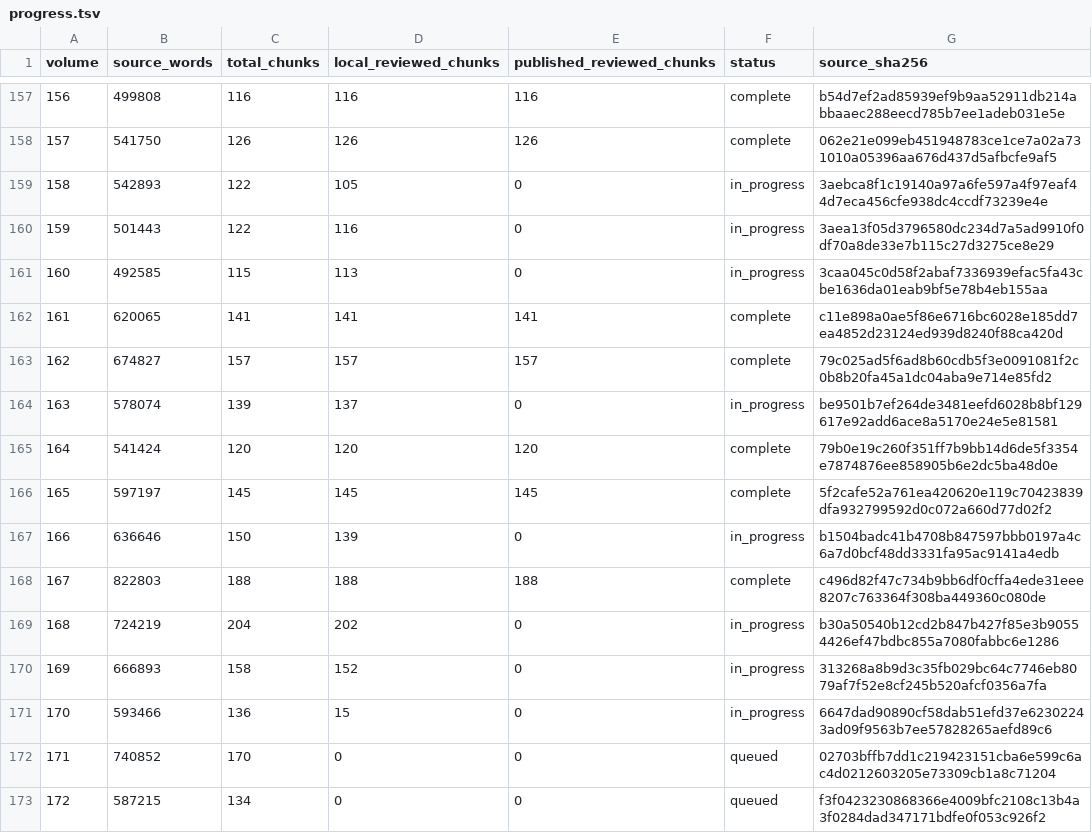
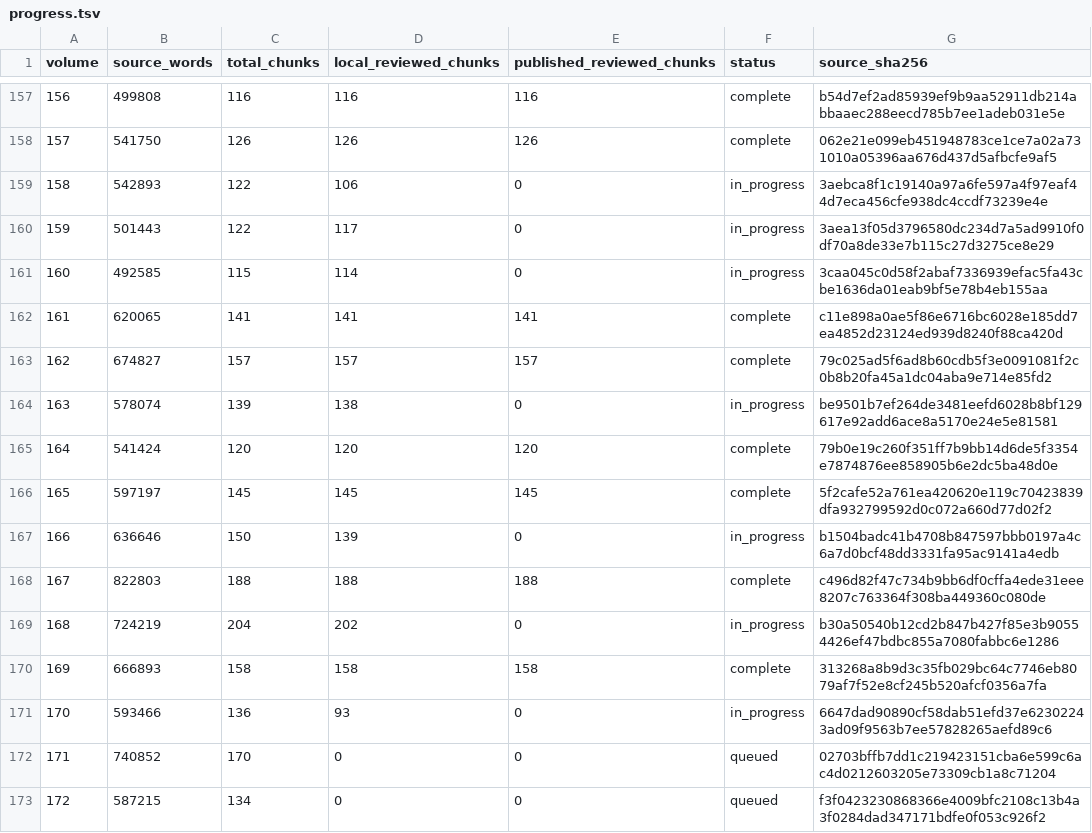
Before and after one commit to JM12344321/PatriologicaGraeciaTotalica, a TSV file: PL/progress.tsv, drawn as a sheet; only a part is shown, gaps mark what is left out.

Commit message:
Publish 1 complete PL volumes and update progress

```diff
--- a/PL/progress.tsv
+++ b/PL/progress.tsv
@@ -158,8 +158,8 @@ volume	source_words	total_chunks	local_reviewed_chunks	published_reviewed_chunks
 157	541750	126	126	126	complete	062e21e099eb451948783ce1ce7a02a731010a05396aa676d437d5afbcfe9af5
-158	542893	122	105	0	in_progress	3aebca8f1c19140a97a6fe597a4f97eaf44d7eca456cfe938dc4ccdf73239e4e
-159	501443	122	116	0	in_progress	3aea13f05d3796580dc234d7a5ad9910f0df70a8de33e7b115c27d3275ce8e29
-160	492585	115	113	0	in_progress	3caa045c0d58f2abaf7336939efac5fa43cbe1636da01eab9bf5e78b4eb155aa
+158	542893	122	106	0	in_progress	3aebca8f1c19140a97a6fe597a4f97eaf44d7eca456cfe938dc4ccdf73239e4e
+159	501443	122	117	0	in_progress	3aea13f05d3796580dc234d7a5ad9910f0df70a8de33e7b115c27d3275ce8e29
+160	492585	115	114	0	in_progress	3caa045c0d58f2abaf7336939efac5fa43cbe1636da01eab9bf5e78b4eb155aa
 161	620065	141	141	141	complete	c11e898a0ae5f86e6716bc6028e185dd7ea4852d23124ed939d8240f88ca420d
 162	674827	157	157	157	complete	79c025ad5f6ad8b60cdb5f3e0091081f2c0b8b20fa45a1dc04aba9e714e85fd2
-163	578074	139	137	0	in_progress	be9501b7ef264de3481eefd6028b8bf129617e92add6ace8a5170e24e5e81581
+163	578074	139	138	0	in_progress	be9501b7ef264de3481eefd6028b8bf129617e92add6ace8a5170e24e5e81581
 164	541424	120	120	120	complete	79b0e19c260f351ff7b9bb14d6de5f3354e7874876ee858905b6e2dc5ba48d0e
@@ -169,4 +169,4 @@ volume	source_words	total_chunks	local_reviewed_chunks	published_reviewed_chunks
 168	724219	204	202	0	in_progress	b30a50540b12cd2b847b427f85e3b90554426ef47bdbc855a7080fabbc6e1286
-169	666893	158	152	0	in_progress	313268a8b9d3c35fb029bc64c7746eb8079af7f52e8cf245b520afcf0356a7fa
-170	593466	136	15	0	in_progress	6647dad90890cf58dab51efd37e62302243ad09f9563b7ee57828265aefd89c6
+169	666893	158	158	158	complete	313268a8b9d3c35fb029bc64c7746eb8079af7f52e8cf245b520afcf0356a7fa
+170	593466	136	93	0	in_progress	6647dad90890cf58dab51efd37e62302243ad09f9563b7ee57828265aefd89c6
 171	740852	170	0	0	queued	02703bffb7dd1c219423151cba6e599c6ac4d0212603205e73309cb1a8c71204
```
Also changed, not shown: 1 other file.
